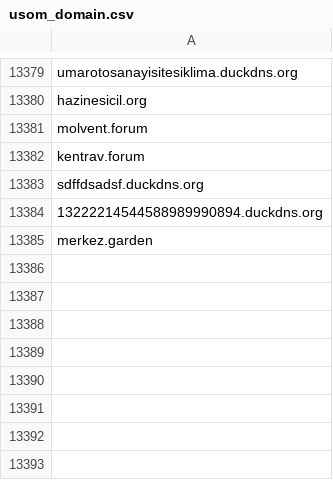
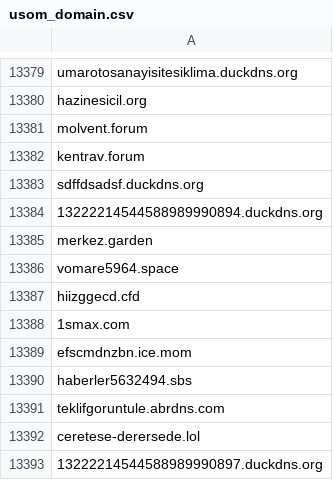
Before and after one commit to InfoSEC-TR/usom-ioc-sync, a CSV file: output/usom_domain.csv, drawn as a sheet; only a part is shown, gaps mark what is left out; the diff names each change by its address in the sheet, - before the commit and + after, or states it on an @@ line.

```diff
--- a/output/usom_domain.csv
+++ b/output/usom_domain.csv
+row 13386: vomare5964.space
+row 13387: hiizggecd.cfd
+row 13388: 1smax.com
+row 13389: efscmdnzbn.ice.mom
+row 13390: haberler5632494.sbs
+row 13391: teklifgoruntule.abrdns.com
+row 13392: ceretese-derersede.lol
+row 13393: 13222214544588989990897.duckdns.org
```
Also changed, not shown: 3 other files.
